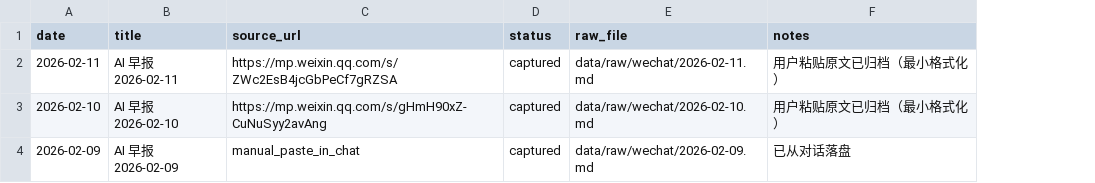
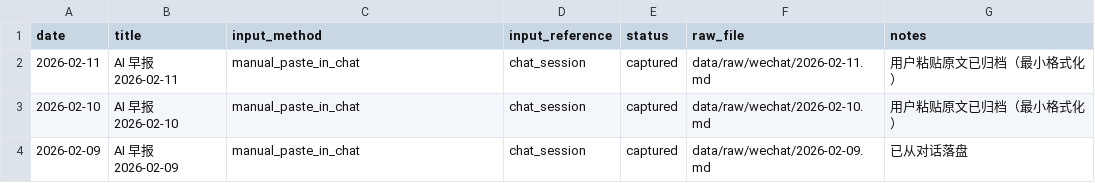
Before and after one commit to Yrd980/ai_research, a CSV file: data/raw/wechat/ingest_manifest.csv, drawn as a sheet; the diff names each change by its address in the sheet, - before the commit and + after, or states it on an @@ line.

```diff
--- a/data/raw/wechat/ingest_manifest.csv
+++ b/data/raw/wechat/ingest_manifest.csv
+column D (input_reference), rows 2-4: all chat_session
-C1: source_url
+C1: input_method
-C2 (input_method): https://mp.weixin.qq.com/s/ZWc2EsB4jcGbPeCf7gRZSA
+C2 (input_method): manual_paste_in_chat
-C3 (input_method): https://mp.weixin.qq.com/s/gHmH90xZ-CuNuSyy2avAng
+C3 (input_method): manual_paste_in_chat
```
Also changed, not shown: 36 other files.
